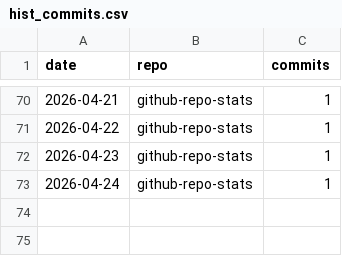
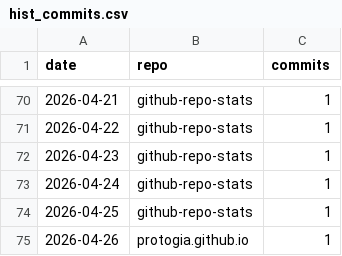
Before and after one commit to protogia/github-repo-stats, a CSV file: data/hist_commits.csv, drawn as a sheet; only a part is shown, gaps mark what is left out; the diff names each change by its address in the sheet, - before the commit and + after, or states it on an @@ line.

```diff
--- a/data/hist_commits.csv
+++ b/data/hist_commits.csv
+row 74: 2026-04-25 | github-repo-stats | 1
+row 75: 2026-04-26 | protogia.github.io | 1
```
Also changed, not shown: data/hist_clones.csv, data/hist_general.csv, 5 other files.
